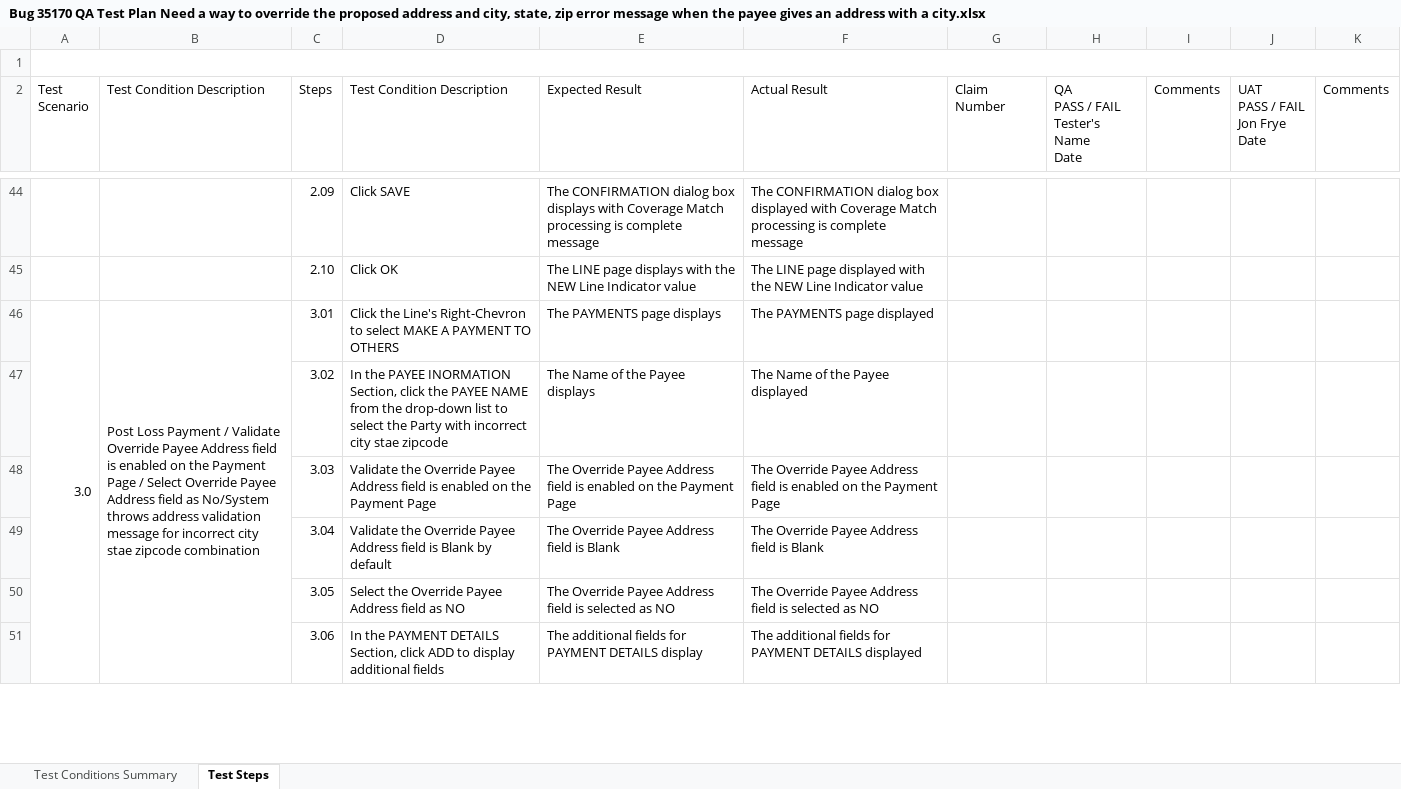
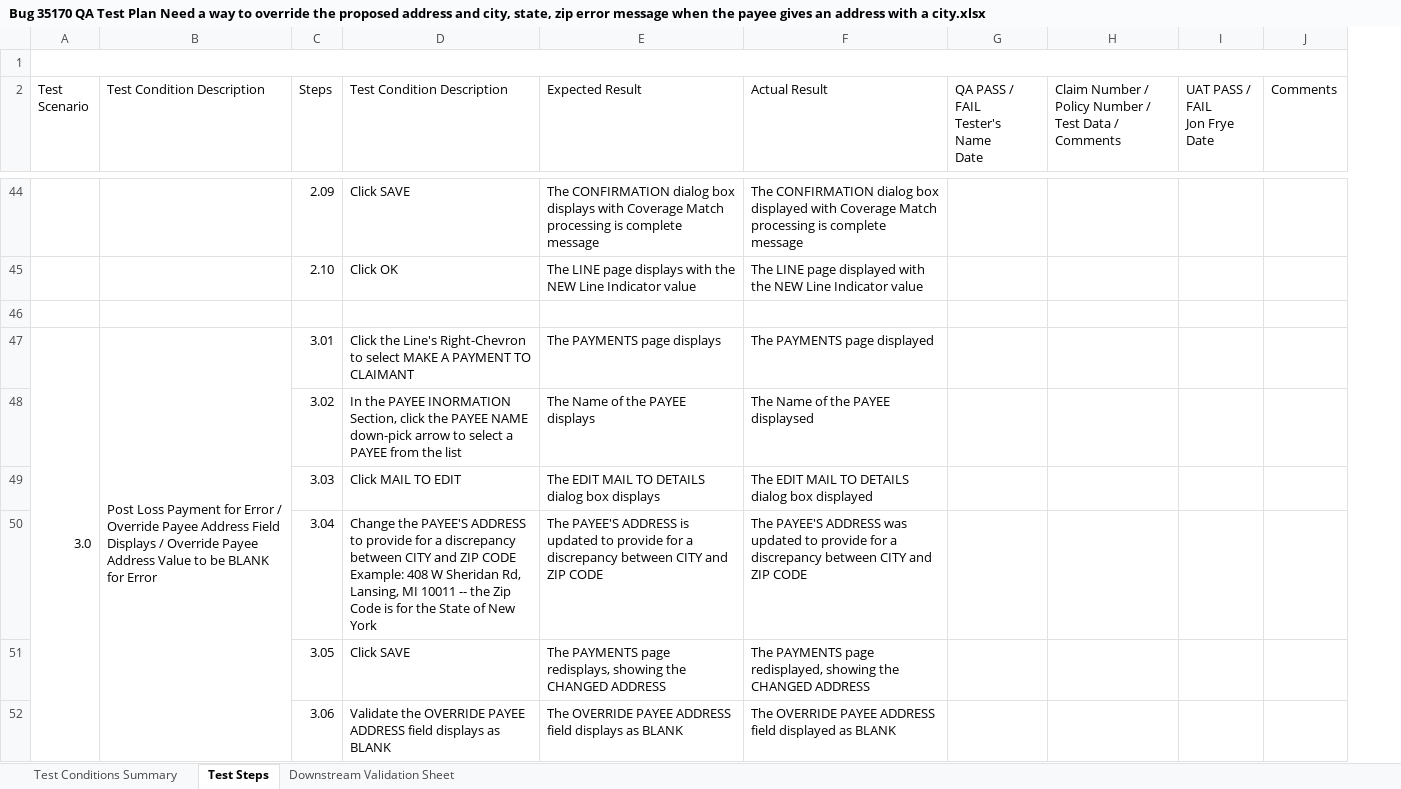
Before and after one commit to ShivangRustagi04/35170, an Excel workbook: Bug 35170 QA Test Plan Need a way to override the proposed address and city, state, zip error message when the payee gives an address with a city.xlsx, sheet Test Steps, drawn as a sheet; only a part is shown, gaps mark what is left out; values as stored, in another font and other column widths than the file's, no cell formats; removed rows and columns are numbered as before the commit, all else as after; ↵ is a line break in a cell; the diff covers the shown part only; the diff names each change by its address in the sheet, - before the commit and + after, or states it on an @@ line.

Commit message:
christina file

```diff
--- a/Bug 35170 QA Test Plan Need a way to override the proposed address and city, state, zip error message when the payee gives an address with a city.xlsx (sheet Test Steps)
+++ b/Bug 35170 QA Test Plan Need a way to override the proposed address and city, state, zip error message when the payee gives an address with a city.xlsx (sheet Test Steps)
+sheet tab: Downstream Validation Sheet
-column G (Claim Number), empty
-column I (Comments), empty
+column H, row 2: Claim Number / Policy Number / Test Data / Comments
-G2: QA ↵ PASS / FAIL ↵ Tester's Name ↵ Date
+G2: QA PASS / FAIL ↵ Tester's Name ↵ Date
-I2: UAT ↵ PASS / FAIL ↵ Jon Frye ↵ Date
+I2: UAT PASS / FAIL ↵ Jon Frye ↵ Date
+row 46: (empty)
-B47 (Test Condition Description): …Loss Payment / Validate Override Payee Address field is enabled on the Payment Page / Select Override Payee Address field as No/System throws address validation message for incorrect city stae zipcode combination
+B47 (Test Condition Description): …Loss Payment for Error / Override Payee Address Field Displays / Override Payee Address Value to be BLANK for Error
-D47 (Test Condition Description): …PAYMENT TO OTHERS
+D47 (Test Condition Description): …PAYMENT TO CLAIMANT
-D48 (Test Condition Description): …PAYEE NAME from the drop-down list to select the Party with incorrect city stae zipcode
+D48 (Test Condition Description): …PAYEE NAME down-pick arrow to select a PAYEE from the list
-E48 (Expected Result): The Name of the Payee displays
+E48 (Expected Result): The Name of the PAYEE displays
-F48 (Actual Result): The Name of the Payee displayed
+F48 (Actual Result): The Name of the PAYEE displaysed
-D49 (Test Condition Description): Validate the Override Payee Address field is enabled on the Payment Page
+D49 (Test Condition Description): Click MAIL TO EDIT
-E49 (Expected Result): The Override Payee Address field is enabled on the Payment Page
+E49 (Expected Result): The EDIT MAIL TO DETAILS dialog box displays
-F49 (Actual Result): The Override Payee Address field is enabled on the Payment Page
+F49 (Actual Result): The EDIT MAIL TO DETAILS dialog box displayed
-D50 (Test Condition Description): Validate the Override Payee Address field is Blank by default
+D50 (Test Condition Description): Change the PAYEE'S ADDRESS to provide for a discrepancy between CITY and ZIP CODE ↵ Example: 408 W Sheridan Rd, Lansing, MI 10011 -- the Zip Code is for the State of New York
-E50 (Expected Result): The Override Payee Address field is Blank
+E50 (Expected Result): The PAYEE'S ADDRESS is updated to provide for a discrepancy between CITY and ZIP CODE
-F50 (Actual Result): The Override Payee Address field is Blank
+F50 (Actual Result): The PAYEE'S ADDRESS was updated to provide for a discrepancy between CITY and ZIP CODE
-D51 (Test Condition Description): Select the Override Payee Address field as NO
+D51 (Test Condition Description): Click SAVE
-E51 (Expected Result): The Override Payee Address field is selected as NO
+E51 (Expected Result): The PAYMENTS page redisplays, showing the CHANGED ADDRESS
-F51 (Actual Result): The Override Payee Address field is selected as NO
+F51 (Actual Result): The PAYMENTS page redisplayed, showing the CHANGED ADDRESS
-D52 (Test Condition Description): In the PAYMENT DETAILS Section, click ADD to display additional fields
+D52 (Test Condition Description): Validate the OVERRIDE PAYEE ADDRESS field displays as BLANK
-E52 (Expected Result): The additional fields for PAYMENT DETAILS display
+E52 (Expected Result): The OVERRIDE PAYEE ADDRESS field displays as BLANK
-F52 (Actual Result): The additional fields for PAYMENT DETAILS displayed
+F52 (Actual Result): The OVERRIDE PAYEE ADDRESS field displayed as BLANK
```
Also changed, not shown: 33 added rows, 23 removed rows and 193 edited cells elsewhere in this sheet, sheet Test Conditions Summary, cell formats.
